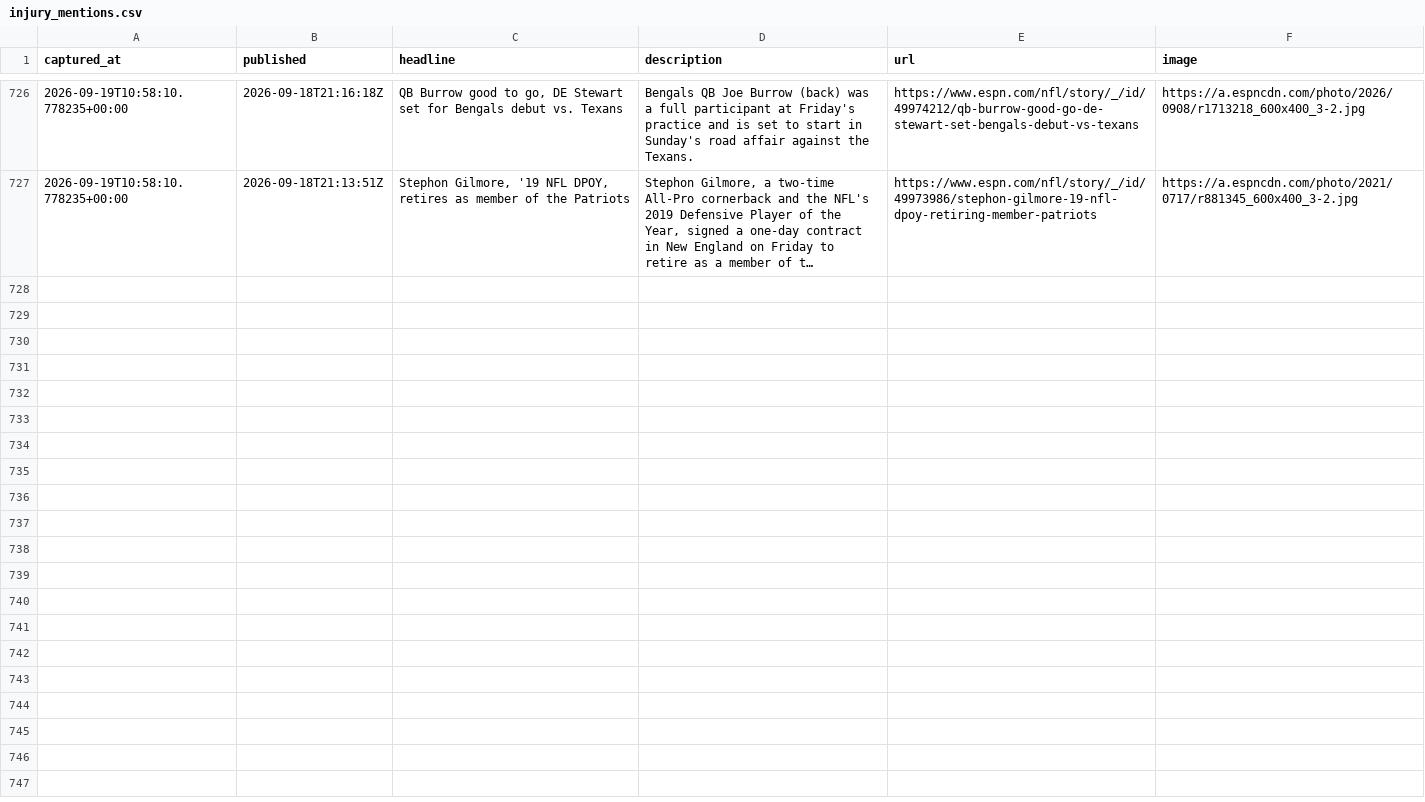
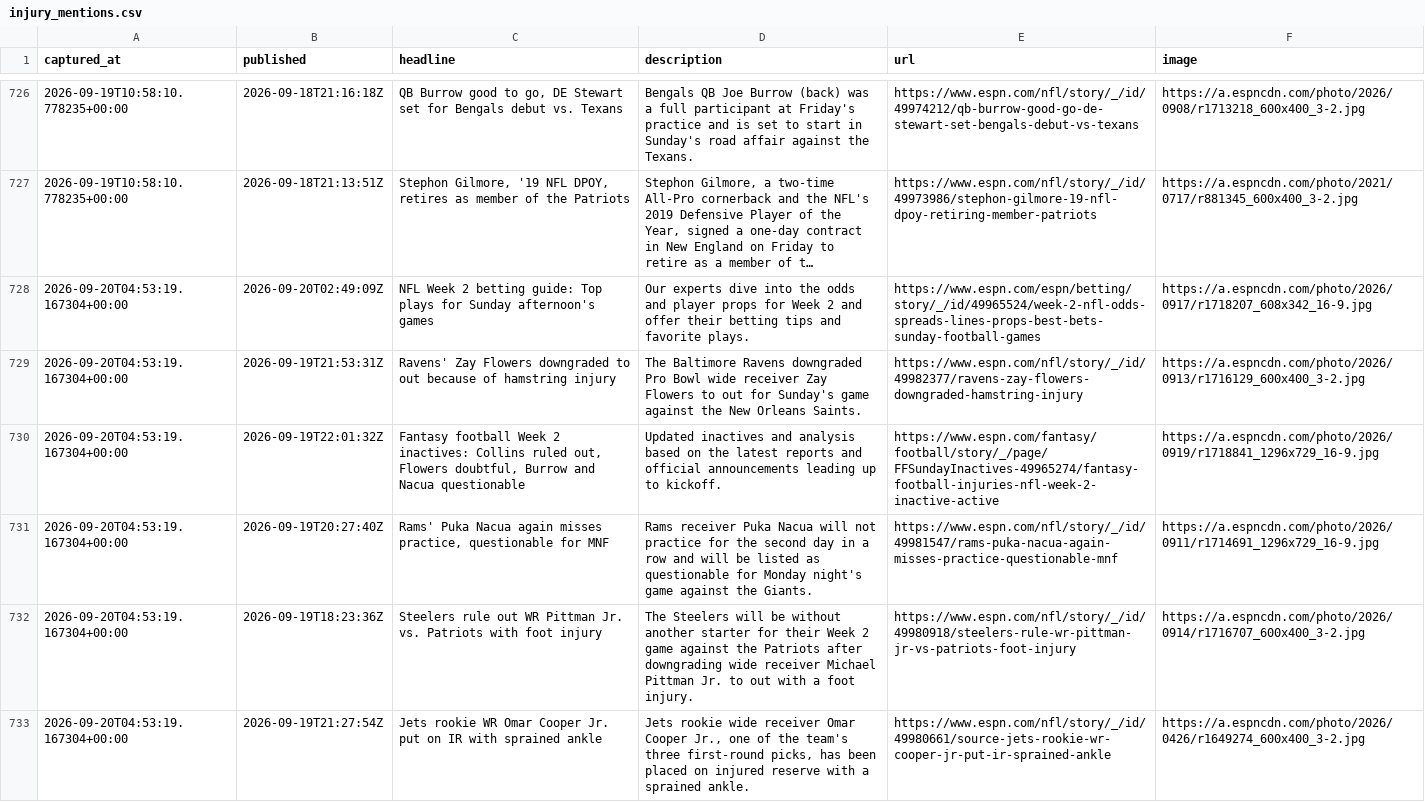
Before and after one commit to cmhart13-boop/OneMoreShiva-Native, a CSV file: data/injury_mentions.csv, drawn as a sheet; only a part is shown, gaps mark what is left out; long unchanged cells end in …; the diff names each change by its address in the sheet, - before the commit and + after, or states it on an @@ line.

```diff
--- a/data/injury_mentions.csv
+++ b/data/injury_mentions.csv
+row 728: 2026-09-20T04:53:19.167304+00:00 | 2026-09-20T02:49:09Z | NFL Week 2 betting guide: Top plays for Sunday afternoon's games | Our experts dive into the odds and player props for Week 2 and offer their betting tips and favorite plays. | https://www.espn.com/espn/betting/story/_/id/49965524/week-2-nfl-odds-spreads-lines-props-best-bets-sunday-football-games | https://a.espncdn.com/photo/2026/0917/r1718207_608x342_16-9.jpg
+row 729: 2026-09-20T04:53:19.167304+00:00 | 2026-09-19T21:53:31Z | Ravens' Zay Flowers downgraded to out because of hamstring injury | The Baltimore Ravens downgraded Pro Bowl wide receiver Zay Flowers to out for Sunday's game against the New Orleans Saints. | https://www.espn.com/nfl/story/_/id/49982377/ravens-zay-flowers-downgraded-hamstring-injury | https://a.espncdn.com/photo/2026/0913/r1716129_600x400_3-2.jpg
+row 730: 2026-09-20T04:53:19.167304+00:00 | 2026-09-19T22:01:32Z | Fantasy football Week 2 inactives: Collins ruled out, Flowers doubtful, Burrow and Nacua questionable | Updated inactives and analysis based on the latest reports and official announcements leading up to kickoff. | https://www.espn.com/fantasy/football/story/_/page/FFSundayInactives-49965274/fantasy-football-injuries-nfl-week-2-inactive-active | https://a.espncdn.com/photo/2026/0919/r1718841_1296x729_16-9.jpg
+row 731: 2026-09-20T04:53:19.167304+00:00 | 2026-09-19T20:27:40Z | Rams' Puka Nacua again misses practice, questionable for MNF | Rams receiver Puka Nacua will not practice for the second day in a row and will be listed as questionable for Monday night's game against the Giants. | https://www.espn.com/nfl/story/_/id/49981547/rams-puka-nacua-again-misses-practice-questionable-mnf | https://a.espncdn.com/photo/2026/0911/r1714691_1296x729_16-9.jpg
+row 732: 2026-09-20T04:53:19.167304+00:00 | 2026-09-19T18:23:36Z | Steelers rule out WR Pittman Jr. vs. Patriots with foot injury | The Steelers will be without another starter for their Week 2 game against the Patriots after downgrading wide receiver Michael Pittman Jr. to out with a foot injury. | https://www.espn.com/nfl/story/_/id/49980918/steelers-rule-wr-pittman-jr-vs-patriots-foot-injury | https://a.espncdn.com/photo/2026/0914/r1716707_600x400_3-2.jpg
+row 733: 2026-09-20T04:53:19.167304+00:00 | 2026-09-19T21:27:54Z | Jets rookie WR Omar Cooper Jr. put on IR with sprained ankle | Jets rookie wide receiver Omar Cooper Jr., one of the team's three first-round picks, has been placed on injured reserve with a sprained ankle. | https://www.espn.com/nfl/story/_/id/49980661/source-jets-rookie-wr-cooper-jr-put-ir-sprained-ankle | https://a.espncdn.com/photo/2026/0426/r1649274_600x400_3-2.jpg
```
Also changed, not shown: 2 other files.
